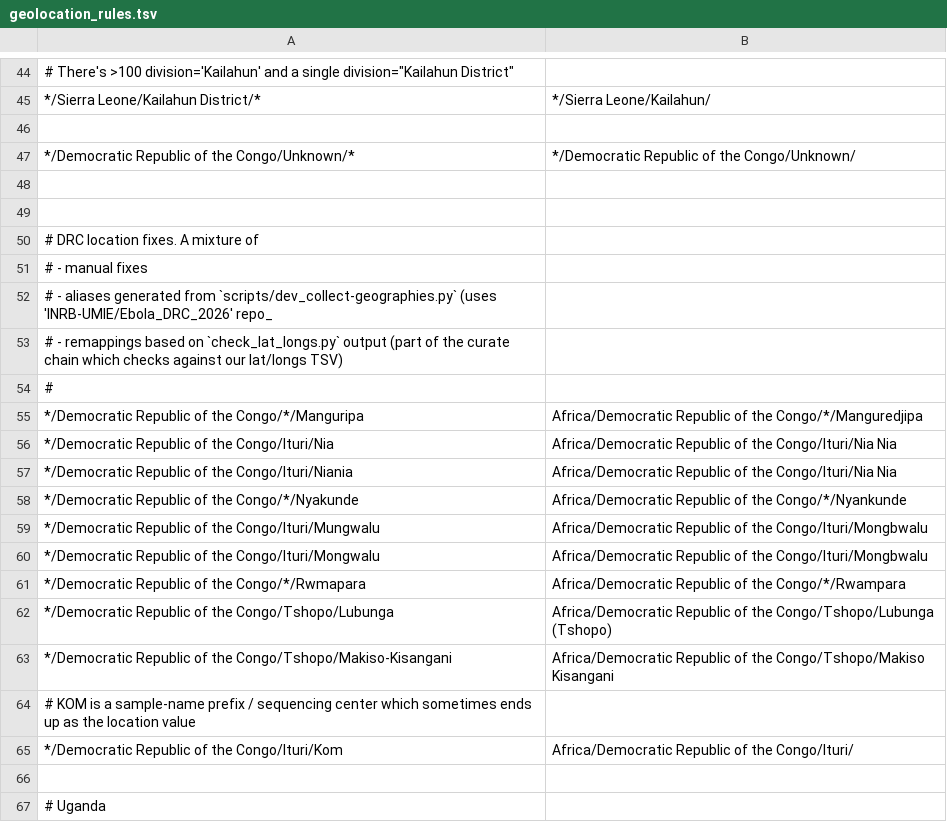
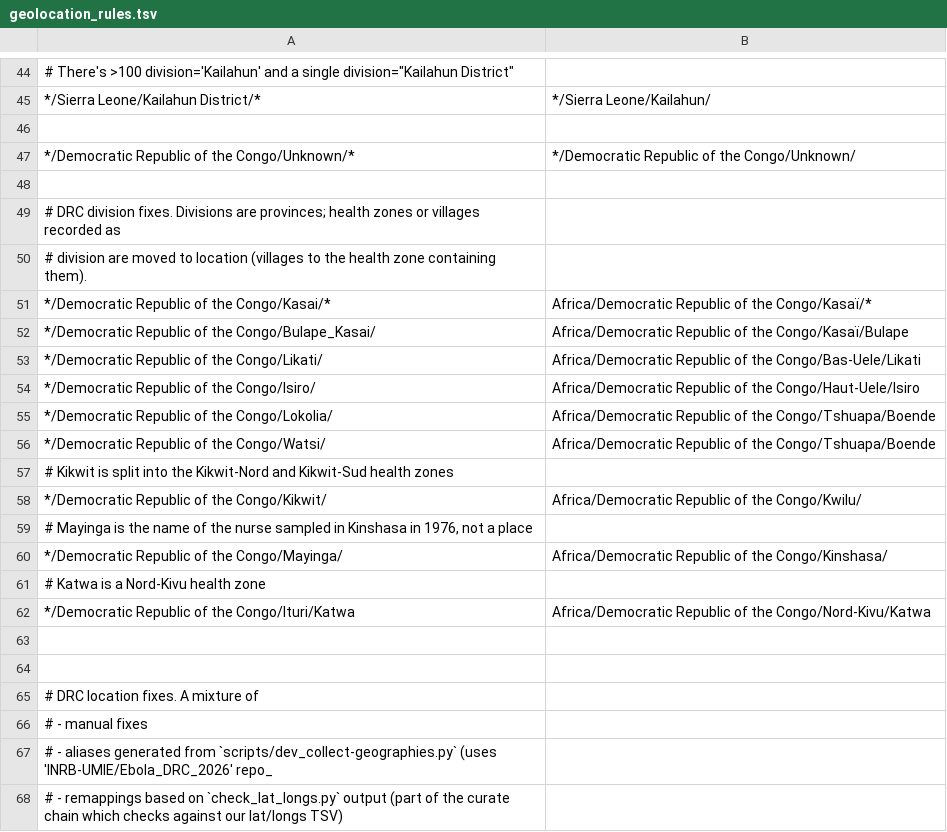
Before and after one commit to nextstrain/ebola, a TSV file: ingest/defaults/geolocation_rules.tsv, drawn as a sheet; only a part is shown, gaps mark what is left out; the shorter side is filled out with more unchanged rows; the diff names each change by its address in the sheet, - before the commit and + after, or states it on an @@ line.

```diff
--- a/ingest/defaults/geolocation_rules.tsv
+++ b/ingest/defaults/geolocation_rules.tsv
+row 49: # DRC division fixes. Divisions are provinces; health zones or villages recorded as
+row 50: # division are moved to location (villages to the health zone containing them).
+row 51: */Democratic Republic of the Congo/Kasai/* | Africa/Democratic Republic of the Congo/Kasaï/*
+row 52: */Democratic Republic of the Congo/Bulape_Kasai/ | Africa/Democratic Republic of the Congo/Kasaï/Bulape
+row 53: */Democratic Republic of the Congo/Likati/ | Africa/Democratic Republic of the Congo/Bas-Uele/Likati
+row 54: */Democratic Republic of the Congo/Isiro/ | Africa/Democratic Republic of the Congo/Haut-Uele/Isiro
+row 55: */Democratic Republic of the Congo/Lokolia/ | Africa/Democratic Republic of the Congo/Tshuapa/Boende
+row 56: */Democratic Republic of the Congo/Watsi/ | Africa/Democratic Republic of the Congo/Tshuapa/Boende
+row 57: # Kikwit is split into the Kikwit-Nord and Kikwit-Sud health zones
+row 58: */Democratic Republic of the Congo/Kikwit/ | Africa/Democratic Republic of the Congo/Kwilu/
+row 59: # Mayinga is the name of the nurse sampled in Kinshasa in 1976, not a place
+row 60: */Democratic Republic of the Congo/Mayinga/ | Africa/Democratic Republic of the Congo/Kinshasa/
+row 61: # Katwa is a Nord-Kivu health zone
+row 62: */Democratic Republic of the Congo/Ituri/Katwa | Africa/Democratic Republic of the Congo/Nord-Kivu/Katwa
+row 63: (empty)
```
